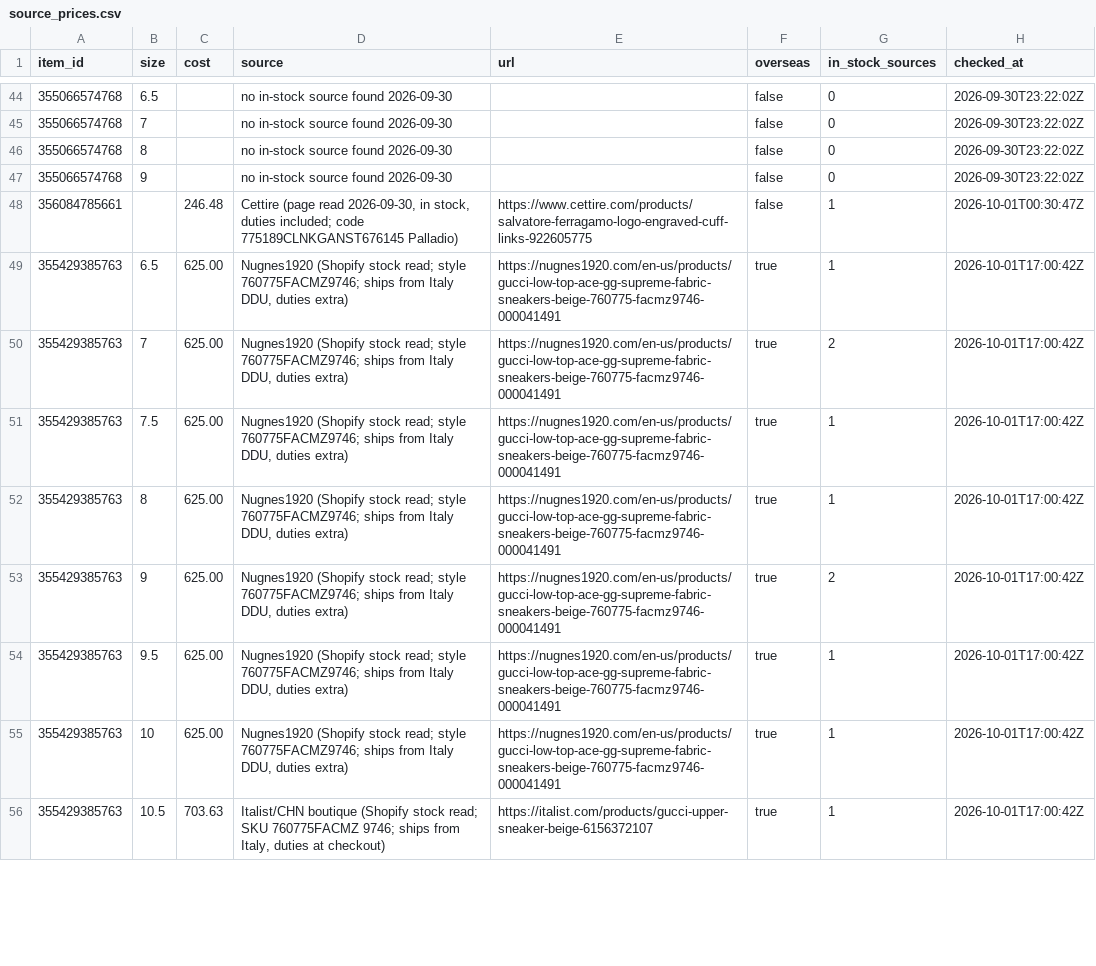
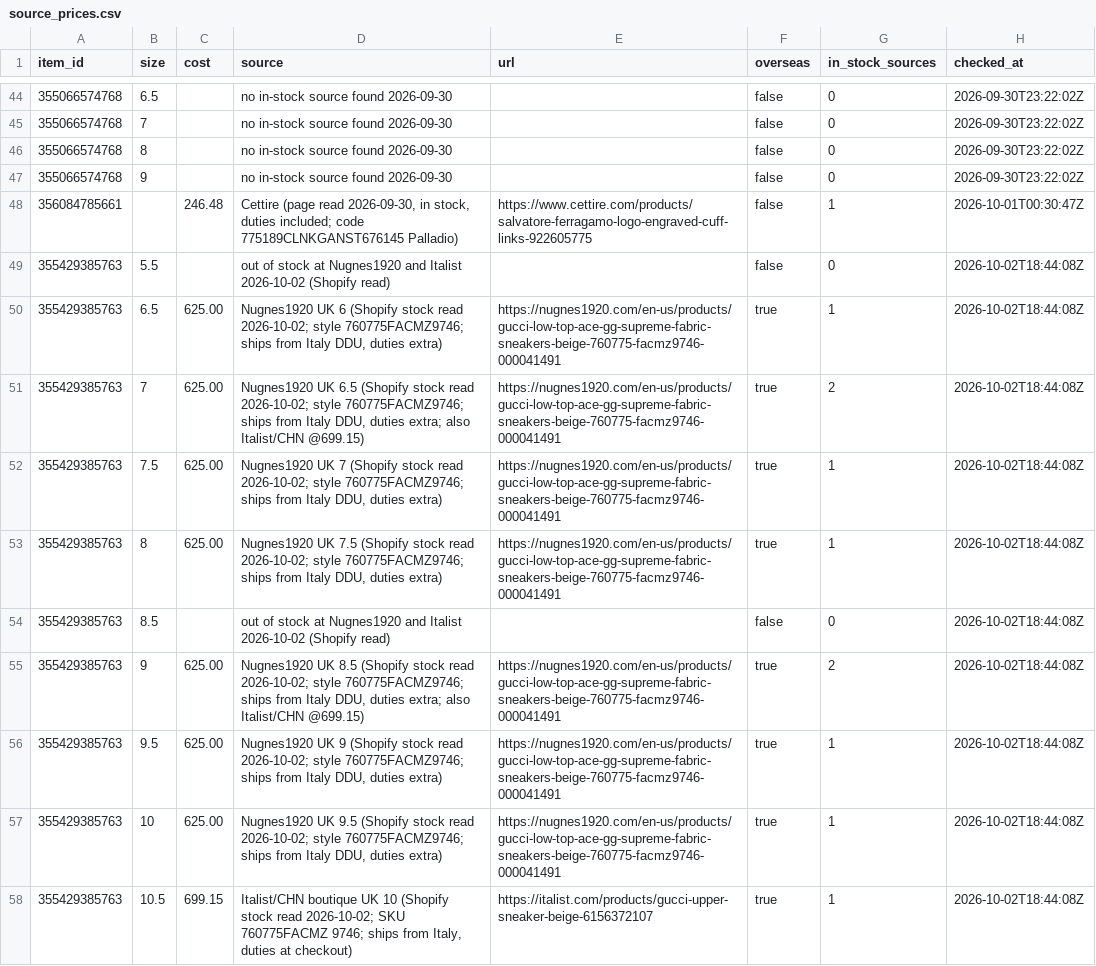
Before and after one commit to relyassian/ebay-bot, a CSV file: data/source_prices.csv, drawn as a sheet; only a part is shown, gaps mark what is left out; the diff covers the shown part only.

```diff
--- a/data/source_prices.csv
+++ b/data/source_prices.csv
@@ -48,9 +48,11 @@ item_id,size,cost,source,url,overseas,in_stock_sources,checked_at
 356084785661,,246.48,"Cettire (page read 2026-09-30, in stock, duties included; code 775189CLNKGANST676145 Palladio)",https://www.cettire.com/products/salvatore-ferragamo-logo-engraved-cuff-links-922605775,false,1,2026-10-01T00:30:47Z
-355429385763,6.5,625.00,"Nugnes1920 (Shopify stock read; style 760775FACMZ9746; ships from Italy DDU, duties extra)",https://nugnes1920.com/en-us/products/gucci-low-top-ace-gg-supreme-fabric-sneakers-beige-760775-facmz9746-000041491,true,1,2026-10-01T17:00:42Z
-355429385763,7,625.00,"Nugnes1920 (Shopify stock read; style 760775FACMZ9746; ships from Italy DDU, duties extra)",https://nugnes1920.com/en-us/products/gucci-low-top-ace-gg-supreme-fabric-sneakers-beige-760775-facmz9746-000041491,true,2,2026-10-01T17:00:42Z
-355429385763,7.5,625.00,"Nugnes1920 (Shopify stock read; style 760775FACMZ9746; ships from Italy DDU, duties extra)",https://nugnes1920.com/en-us/products/gucci-low-top-ace-gg-supreme-fabric-sneakers-beige-760775-facmz9746-000041491,true,1,2026-10-01T17:00:42Z
-355429385763,8,625.00,"Nugnes1920 (Shopify stock read; style 760775FACMZ9746; ships from Italy DDU, duties extra)",https://nugnes1920.com/en-us/products/gucci-low-top-ace-gg-supreme-fabric-sneakers-beige-760775-facmz9746-000041491,true,1,2026-10-01T17:00:42Z
-355429385763,9,625.00,"Nugnes1920 (Shopify stock read; style 760775FACMZ9746; ships from Italy DDU, duties extra)",https://nugnes1920.com/en-us/products/gucci-low-top-ace-gg-supreme-fabric-sneakers-beige-760775-facmz9746-000041491,true,2,2026-10-01T17:00:42Z
-355429385763,9.5,625.00,"Nugnes1920 (Shopify stock read; style 760775FACMZ9746; ships from Italy DDU, duties extra)",https://nugnes1920.com/en-us/products/gucci-low-top-ace-gg-supreme-fabric-sneakers-beige-760775-facmz9746-000041491,true,1,2026-10-01T17:00:42Z
-355429385763,10,625.00,"Nugnes1920 (Shopify stock read; style 760775FACMZ9746; ships from Italy DDU, duties extra)",https://nugnes1920.com/en-us/products/gucci-low-top-ace-gg-supreme-fabric-sneakers-beige-760775-facmz9746-000041491,true,1,2026-10-01T17:00:42Z
-355429385763,10.5,703.63,"Italist/CHN boutique (Shopify stock read; SKU 760775FACMZ 9746; ships from Italy, duties at checkout)",https://italist.com/products/gucci-upper-sneaker-beige-6156372107,true,1,2026-10-01T17:00:42Z
+355429385763,5.5,,out of stock at Nugnes1920 and Italist 2026-10-02 (Shopify read),,false,0,2026-10-02T18:44:08Z
+355429385763,6.5,625.00,"Nugnes1920 UK 6 (Shopify stock read 2026-10-02; style 760775FACMZ9746; ships from Italy DDU, duties extra)",https://nugnes1920.com/en-us/products/gucci-low-top-ace-gg-supreme-fabric-sneakers-beige-760775-facmz9746-000041491,true,1,2026-10-02T18:44:08Z
+355429385763,7,625.00,"Nugnes1920 UK 6.5 (Shopify stock read 2026-10-02; style 760775FACMZ9746; ships from Italy DDU, duties extra; also Italist/CHN @699.15)",https://nugnes1920.com/en-us/products/gucci-low-top-ace-gg-supreme-fabric-sneakers-beige-760775-facmz9746-000041491,true,2,2026-10-02T18:44:08Z
+355429385763,7.5,625.00,"Nugnes1920 UK 7 (Shopify stock read 2026-10-02; style 760775FACMZ9746; ships from Italy DDU, duties extra)",https://nugnes1920.com/en-us/products/gucci-low-top-ace-gg-supreme-fabric-sneakers-beige-760775-facmz9746-000041491,true,1,2026-10-02T18:44:08Z
+355429385763,8,625.00,"Nugnes1920 UK 7.5 (Shopify stock read 2026-10-02; style 760775FACMZ9746; ships from Italy DDU, duties extra)",https://nugnes1920.com/en-us/products/gucci-low-top-ace-gg-supreme-fabric-sneakers-beige-760775-facmz9746-000041491,true,1,2026-10-02T18:44:08Z
+355429385763,8.5,,out of stock at Nugnes1920 and Italist 2026-10-02 (Shopify read),,false,0,2026-10-02T18:44:08Z
+355429385763,9,625.00,"Nugnes1920 UK 8.5 (Shopify stock read 2026-10-02; style 760775FACMZ9746; ships from Italy DDU, duties extra; also Italist/CHN @699.15)",https://nugnes1920.com/en-us/products/gucci-low-top-ace-gg-supreme-fabric-sneakers-beige-760775-facmz9746-000041491,true,2,2026-10-02T18:44:08Z
+355429385763,9.5,625.00,"Nugnes1920 UK 9 (Shopify stock read 2026-10-02; style 760775FACMZ9746; ships from Italy DDU, duties extra)",https://nugnes1920.com/en-us/products/gucci-low-top-ace-gg-supreme-fabric-sneakers-beige-760775-facmz9746-000041491,true,1,2026-10-02T18:44:08Z
+355429385763,10,625.00,"Nugnes1920 UK 9.5 (Shopify stock read 2026-10-02; style 760775FACMZ9746; ships from Italy DDU, duties extra)",https://nugnes1920.com/en-us/products/gucci-low-top-ace-gg-supreme-fabric-sneakers-beige-760775-facmz9746-000041491,true,1,2026-10-02T18:44:08Z
+355429385763,10.5,699.15,"Italist/CHN boutique UK 10 (Shopify stock read 2026-10-02; SKU 760775FACMZ 9746; ships from Italy, duties at checkout)",https://italist.com/products/gucci-upper-sneaker-beige-6156372107,true,1,2026-10-02T18:44:08Z
```
Also changed, not shown: 5 added rows and 30 edited cells elsewhere in this file.
